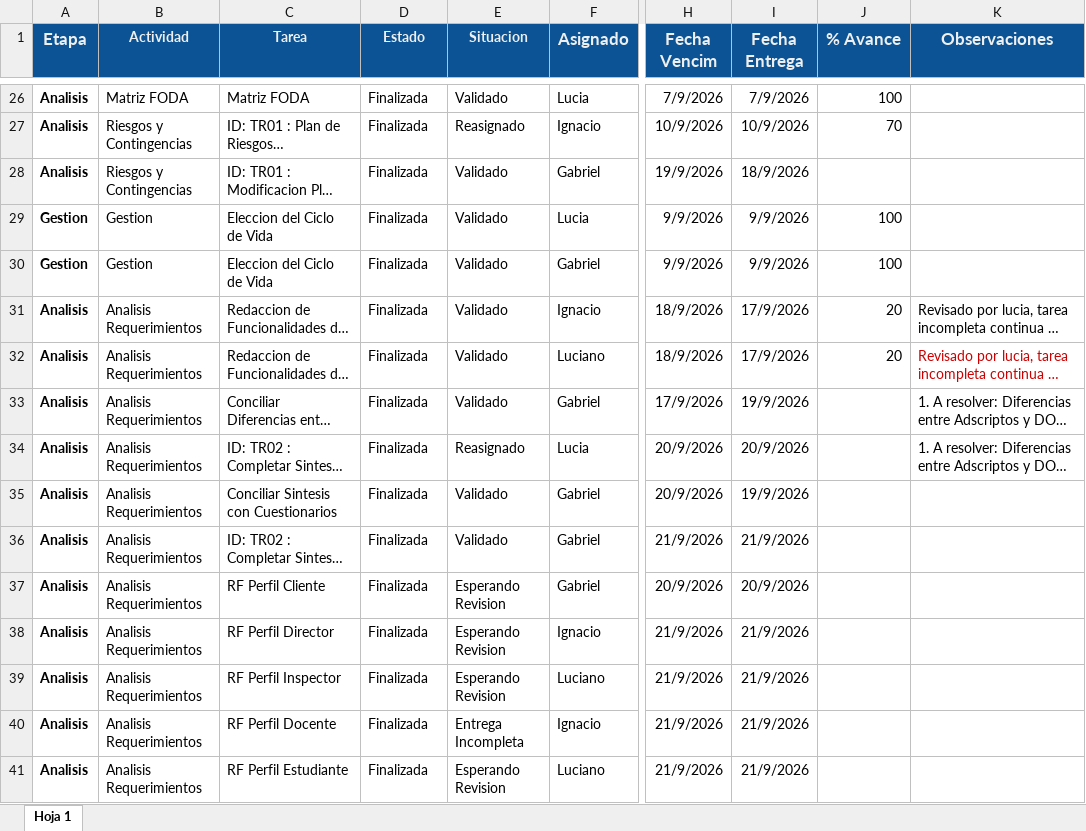
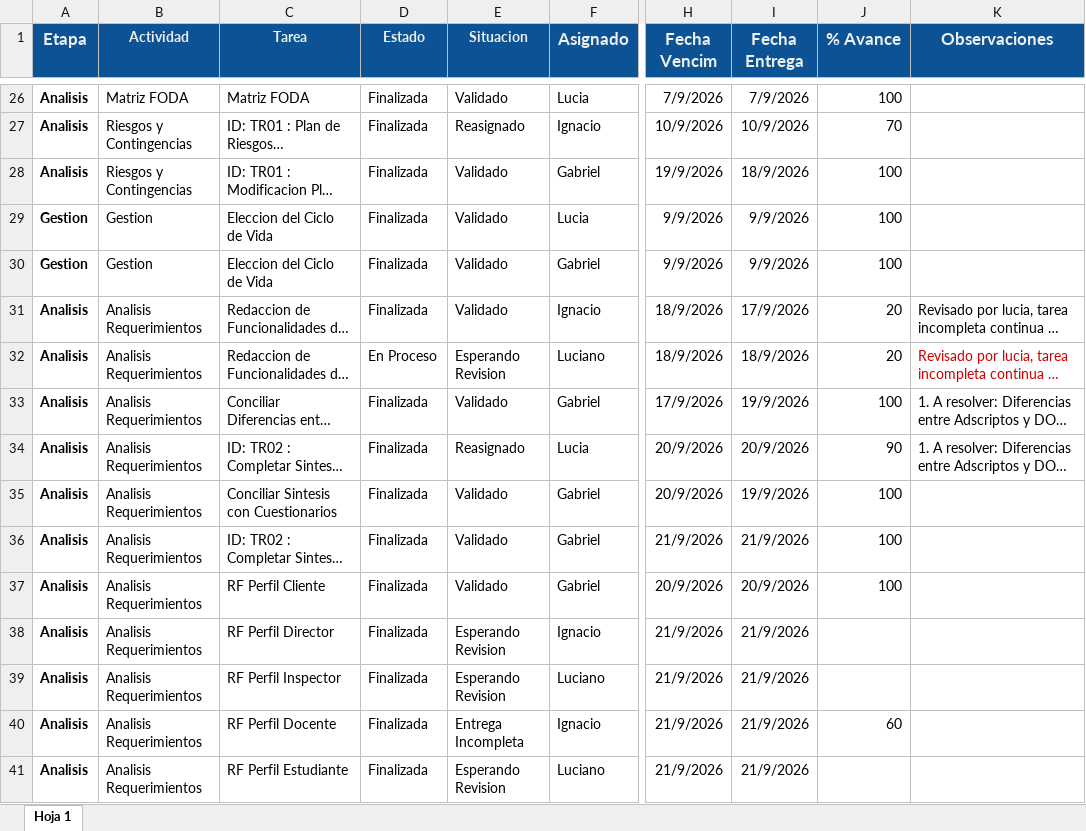
Before and after one commit to gabrieltarela/ingenieriasoftware, an Excel workbook: tareas.xlsx, sheet Hoja 1, drawn as a sheet; only a part is shown, gaps mark what is left out; long unchanged cells end in …; values as stored, in another font and other column widths than the file's, no borders; charts and pictures and conditional formats not drawn; the diff covers the shown part only; the diff names each change by its address in the sheet, - before the commit and + after, or states it on an @@ line.

```diff
--- a/tareas.xlsx (sheet Hoja 1)
+++ b/tareas.xlsx (sheet Hoja 1)
-J28 (% Avance): (empty)
+J28 (% Avance): 100
-D32 (Estado): Finalizada
+D32 (Estado): En Proceso
-E32 (Situacion): Validado
+E32 (Situacion): Esperando Revision
-I32 (Fecha Entrega): 17/9/2026
+I32 (Fecha Entrega): 18/9/2026
-J33 (% Avance): (empty)
+J33 (% Avance): 100
-J34 (% Avance): (empty)
+J34 (% Avance): 90
-J35:J37 (% Avance): (empty)
+J35:J37 (% Avance): 100
-E37 (Situacion): Esperando Revision
+E37 (Situacion): Validado
-J40 (% Avance): (empty)
+J40 (% Avance): 60
```
Also changed, not shown: 1 added row, 424 removed rows and 30 edited cells elsewhere in this sheet.
